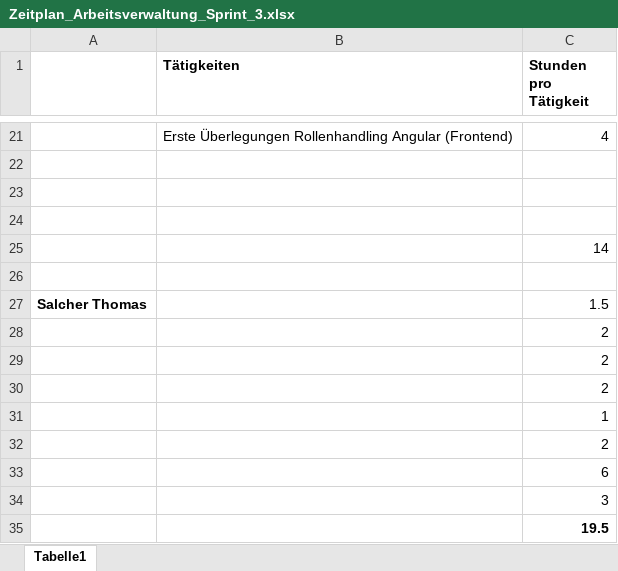
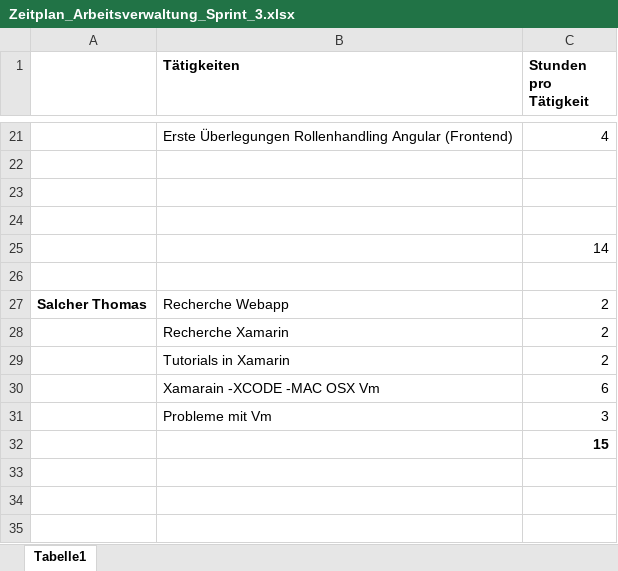
Before and after one commit to EderRene/Arbeitszeitverwaltung_Sportcamp_Salcher, an Excel workbook: Protokolle/Zeitplan_Arbeitsverwaltung_Sprint_3.xlsx, sheet Tabelle1, drawn as a sheet; only a part is shown, gaps mark what is left out; values as stored, in another font and other column widths than the file's, no borders; removed rows and columns are numbered as before the commit, all else as after; the diff names each change by its address in the sheet, - before the commit and + after, or states it on an @@ line.

Commit message:
Arbeitszeit

```diff
--- a/Protokolle/Zeitplan_Arbeitsverwaltung_Sprint_3.xlsx (sheet Tabelle1)
+++ b/Protokolle/Zeitplan_Arbeitsverwaltung_Sprint_3.xlsx (sheet Tabelle1)
-B27 (Tätigkeiten): (empty)
+B27 (Tätigkeiten): Recherche Webapp
-C27 (Stunden pro Tätigkeit): 1.5
+C27 (Stunden pro Tätigkeit): 2
-B28 (Tätigkeiten): (empty)
+B28 (Tätigkeiten): Recherche Xamarin
-B29 (Tätigkeiten): (empty)
+B29 (Tätigkeiten): Tutorials in Xamarin
-row 30:  |  | 2
-row 31:  |  | 1
-row 32:  |  | 2
-B30 (Tätigkeiten): (empty)
+B30 (Tätigkeiten): Xamarain -XCODE -MAC OSX Vm
-B31 (Tätigkeiten): (empty)
+B31 (Tätigkeiten): Probleme mit Vm
-C32 (Stunden pro Tätigkeit): 19.5
+C32 (Stunden pro Tätigkeit): 15
```
